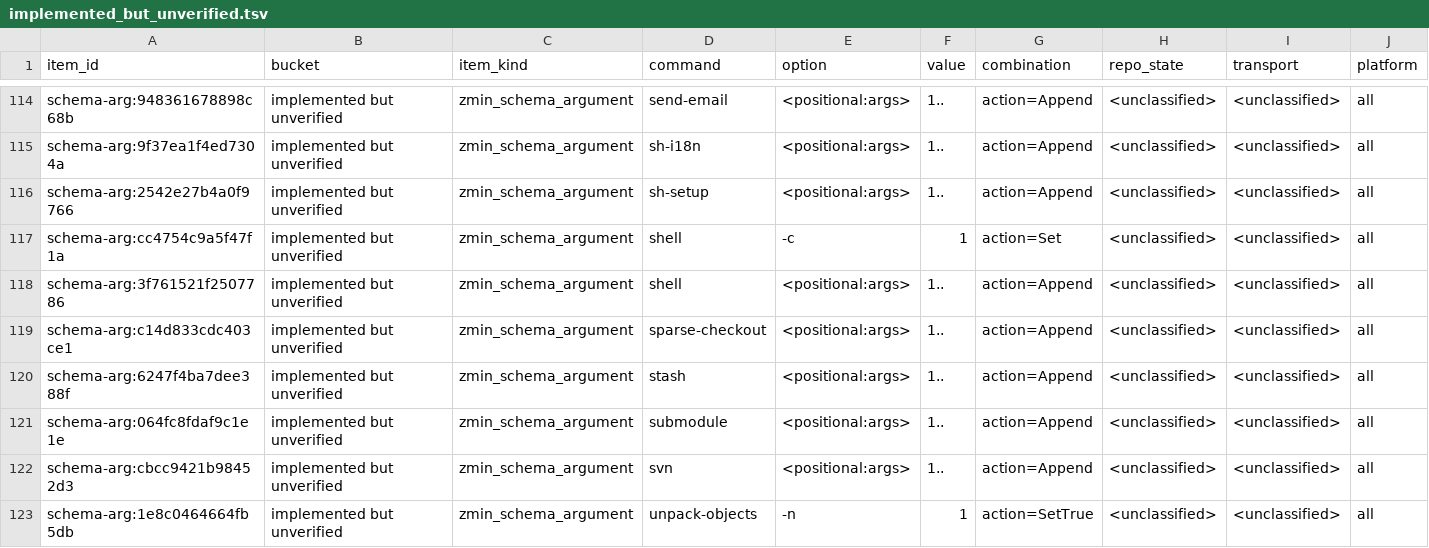
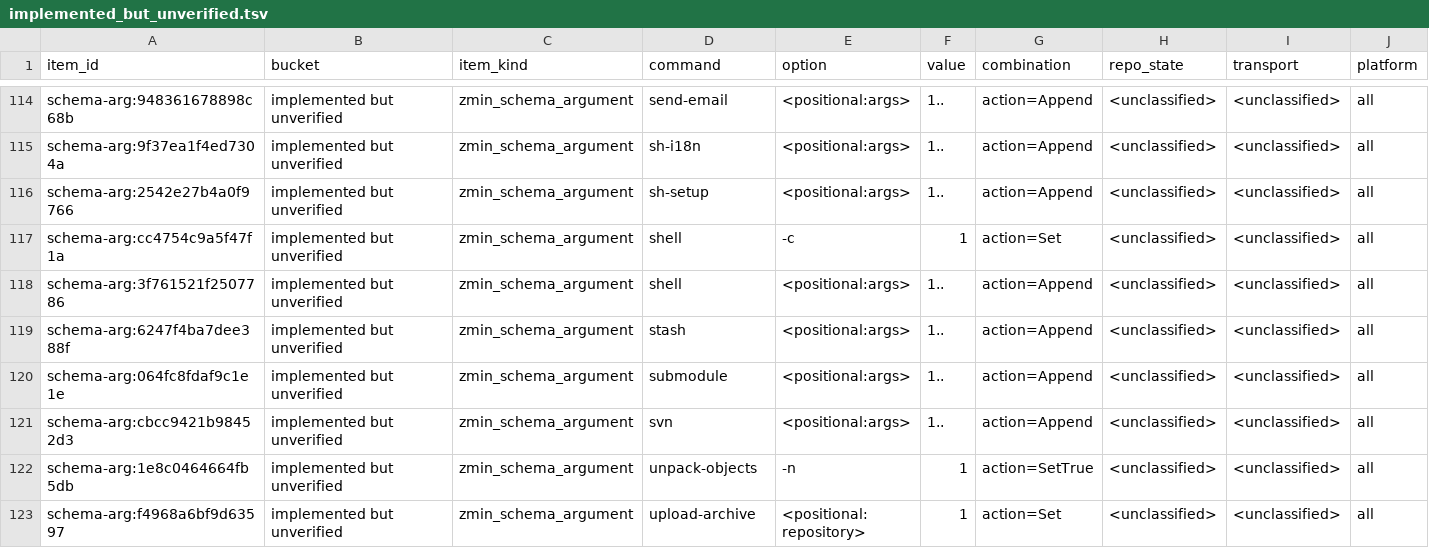
Before and after one commit to dschewchenko/zmin, a TSV file: docs/cli/census/implemented_but_unverified.tsv, drawn as a sheet; only a part is shown, gaps mark what is left out; the shorter side is filled out with more unchanged rows; rows hold the shown columns only; the diff names each change by its address in the sheet, - before the commit and + after, or states it on an @@ line.

Commit message:
test: classify sparse-checkout positional row

```diff
--- a/docs/cli/census/implemented_but_unverified.tsv
+++ b/docs/cli/census/implemented_but_unverified.tsv
-row 119: schema-arg:c14d833cdc403ce1 | implemented but unverified | zmin_schema_argument | sparse-checkout | <positional:args> | 1.. | action=Append | <unclassified> | <unclassified> | all
```
Also changed, not shown: docs/cli/census/summary.tsv, docs/cli/matrices/sparse_checkout_v2_47.tsv, 2 other files.
